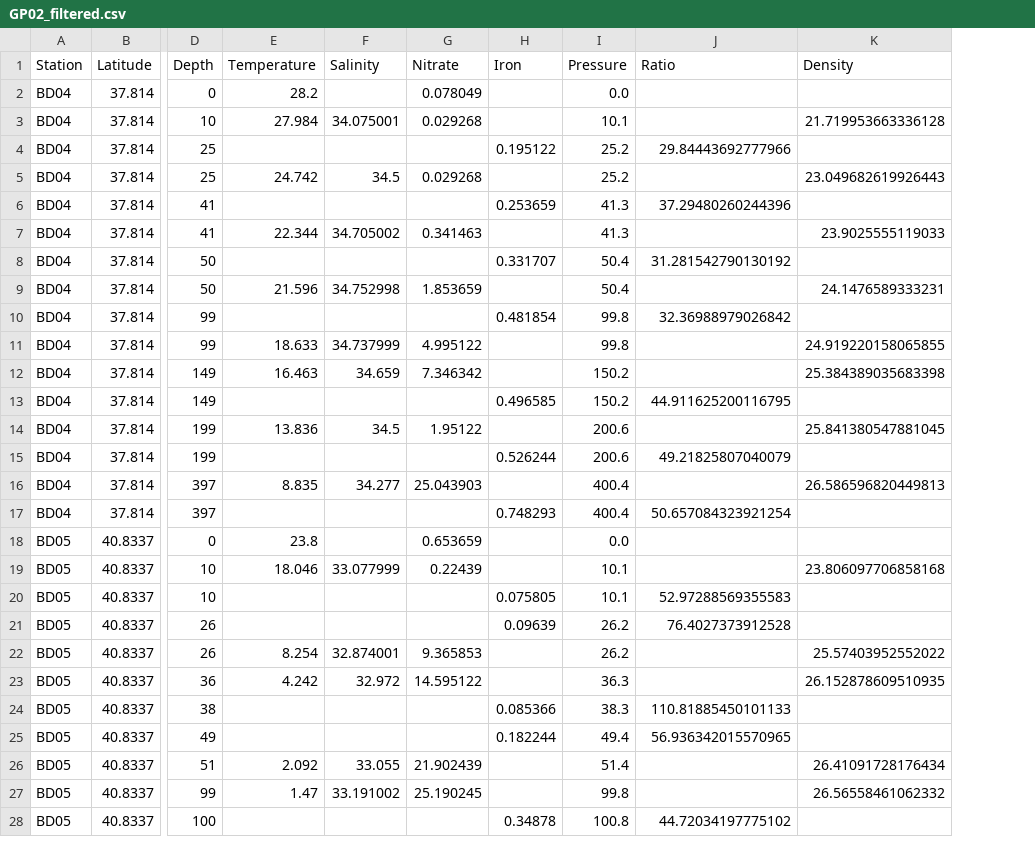
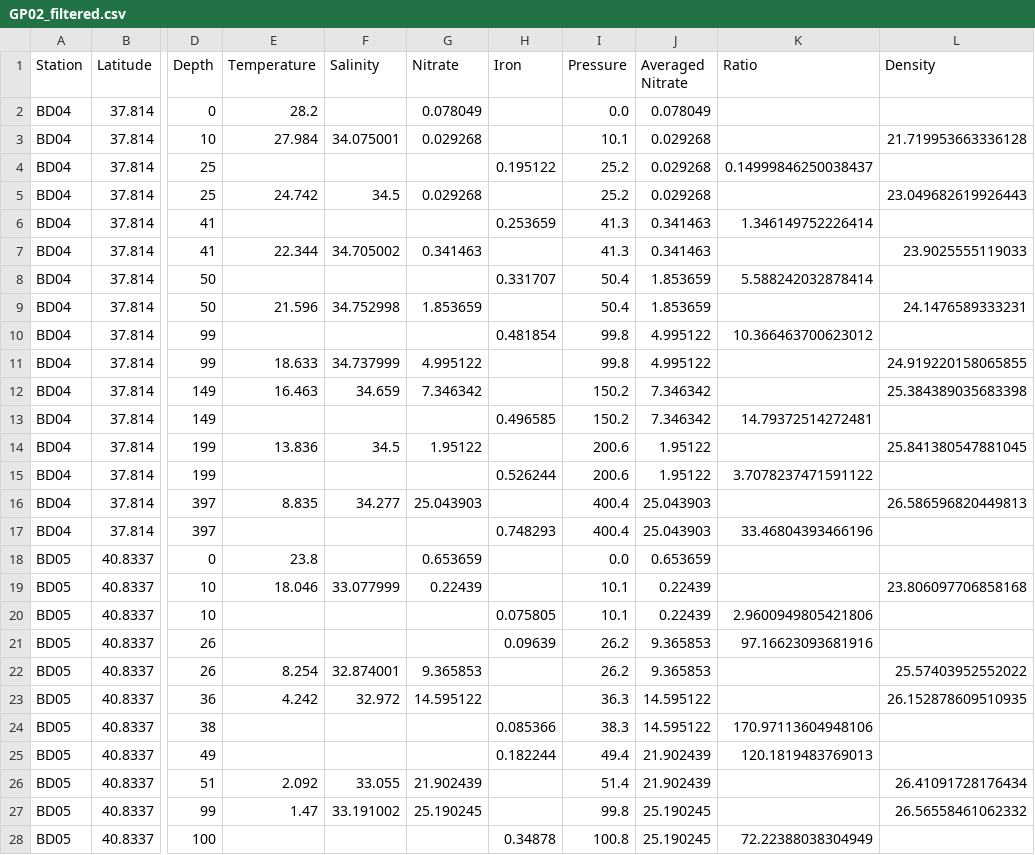
Before and after one commit to fhmjones/EOSC372-egeotraces, a CSV file: data/GP02_filtered.csv, drawn as a sheet; only a part is shown, gaps mark what is left out; addresses are those after the commit; the diff covers the shown part only; the diff names each change by its address in the sheet, - before the commit and + after, or states it on an @@ line.

```diff
--- a/data/GP02_filtered.csv
+++ b/data/GP02_filtered.csv
+column J (Averaged Nitrate), rows 2-28: 0.078049 | 0.029268 | 0.029268 | 0.029268 | 0.341463 | 0.341463 | 1.853659 | 1.853659 | 4.995122 | 4.995122 | 7.346342 | 7.346342 | 1.95122 | 1.95122 | 25.043903 | 25.043903 | 0.653659 | 0.22439 | 0.22439 | 9.365853 | 9.365853 | 14.595122 | 14.595122 | 21.902439 | 21.902439 | 25.190245 | 25.190245
-K4 (Ratio): 29.84443692777966
+K4 (Ratio): 0.14999846250038437
-K6 (Ratio): 37.29480260244396
+K6 (Ratio): 1.346149752226414
-K8 (Ratio): 31.281542790130192
+K8 (Ratio): 5.588242032878414
-K10 (Ratio): 32.36988979026842
+K10 (Ratio): 10.366463700623012
-K13 (Ratio): 44.911625200116795
+K13 (Ratio): 14.79372514272481
-K15 (Ratio): 49.21825807040079
+K15 (Ratio): 3.7078237471591122
-K17 (Ratio): 50.657084323921254
+K17 (Ratio): 33.46804393466196
-K20 (Ratio): 52.97288569355583
+K20 (Ratio): 2.9600949805421806
-K21 (Ratio): 76.4027373912528
+K21 (Ratio): 97.16623093681916
-K24 (Ratio): 110.81885450101133
+K24 (Ratio): 170.97113604948106
-K25 (Ratio): 56.936342015570965
+K25 (Ratio): 120.1819483769013
-K28 (Ratio): 44.72034197775102
+K28 (Ratio): 72.22388038304949
```
Also changed, not shown: 26 edited cells elsewhere in this file, data/GA03_filtered.csv, data/GIPY04_filtered.csv, 2 other files.
